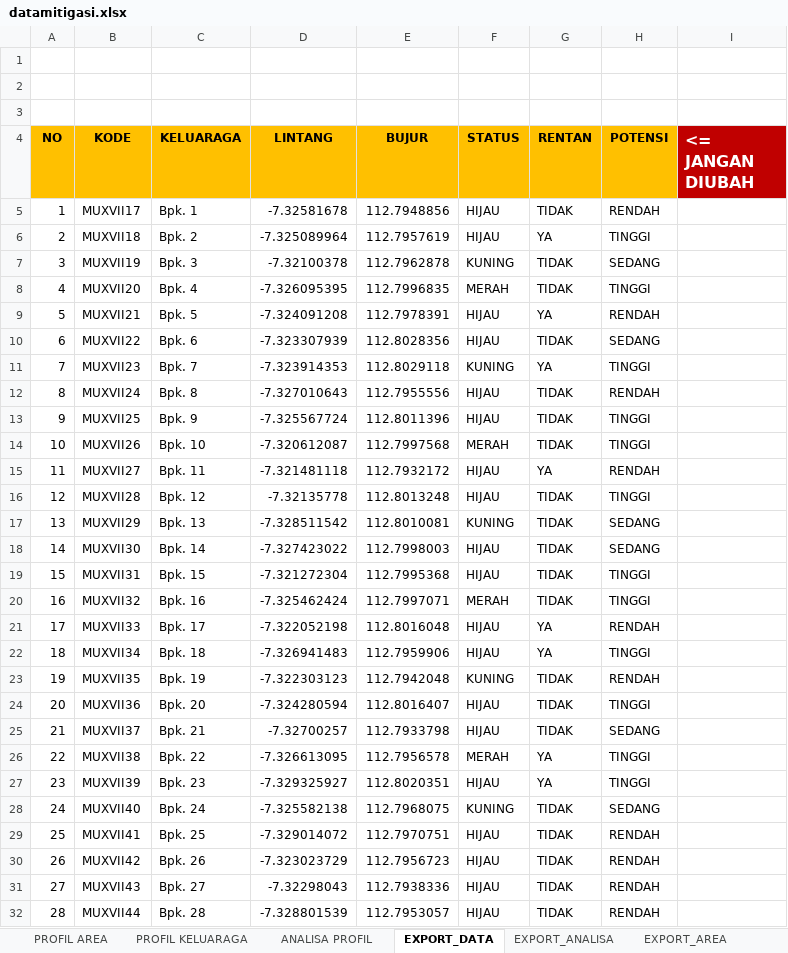
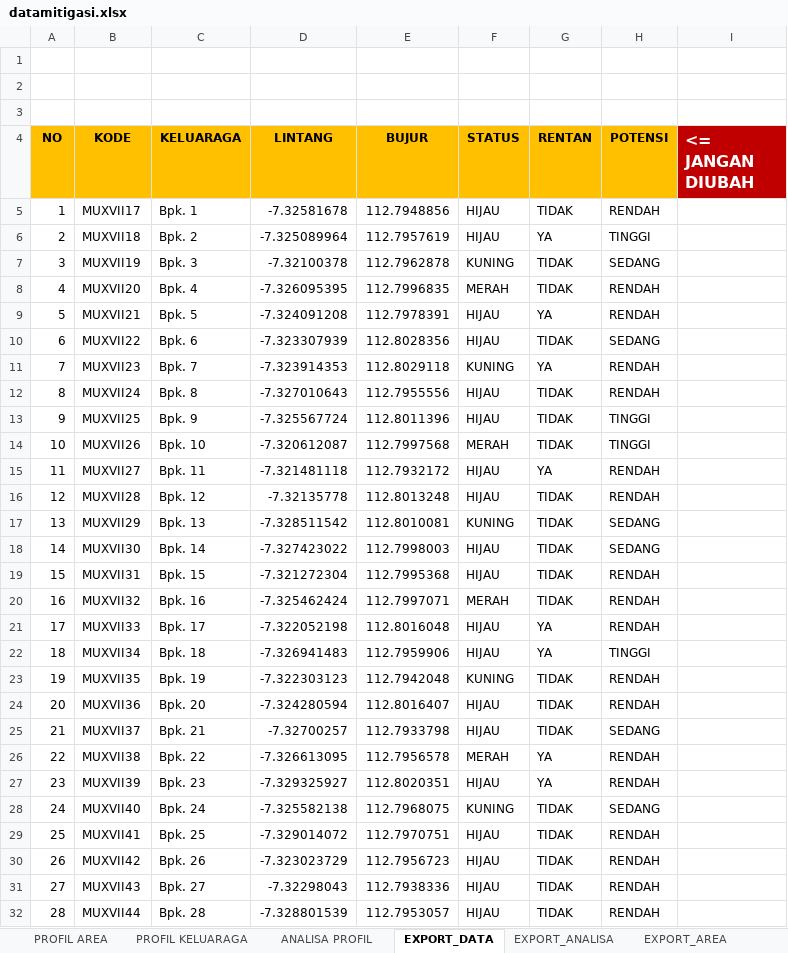
Before and after one commit to fachrosi/mitigasicovid19micro, an Excel workbook: htdocs/datamitigasi.xlsx, sheet EXPORT_DATA, drawn as a sheet; only a part is shown; values as stored, in another font and other column widths than the file's, no borders; the diff names each change by its address in the sheet, - before the commit and + after, or states it on an @@ line.

Commit message:
Update excel dan fungsi initData

```diff
--- a/htdocs/datamitigasi.xlsx (sheet EXPORT_DATA)
+++ b/htdocs/datamitigasi.xlsx (sheet EXPORT_DATA)
-H8 (POTENSI): TINGGI
+H8 (POTENSI): RENDAH
-H11 (POTENSI): TINGGI
+H11 (POTENSI): RENDAH
-H16 (POTENSI): TINGGI
+H16 (POTENSI): RENDAH
-H19:H20 (POTENSI): TINGGI
+H19:H20 (POTENSI): RENDAH
-H24 (POTENSI): TINGGI
+H24 (POTENSI): RENDAH
-H26:H27 (POTENSI): TINGGI
+H26:H27 (POTENSI): RENDAH
```
Also changed, not shown: sheet ANALISA PROFIL, sheet EXPORT_ANALISA, sheet PROFIL KELUARAGA, sheet EXPORT_AREA, formulas that keep their value, 1 other file.
